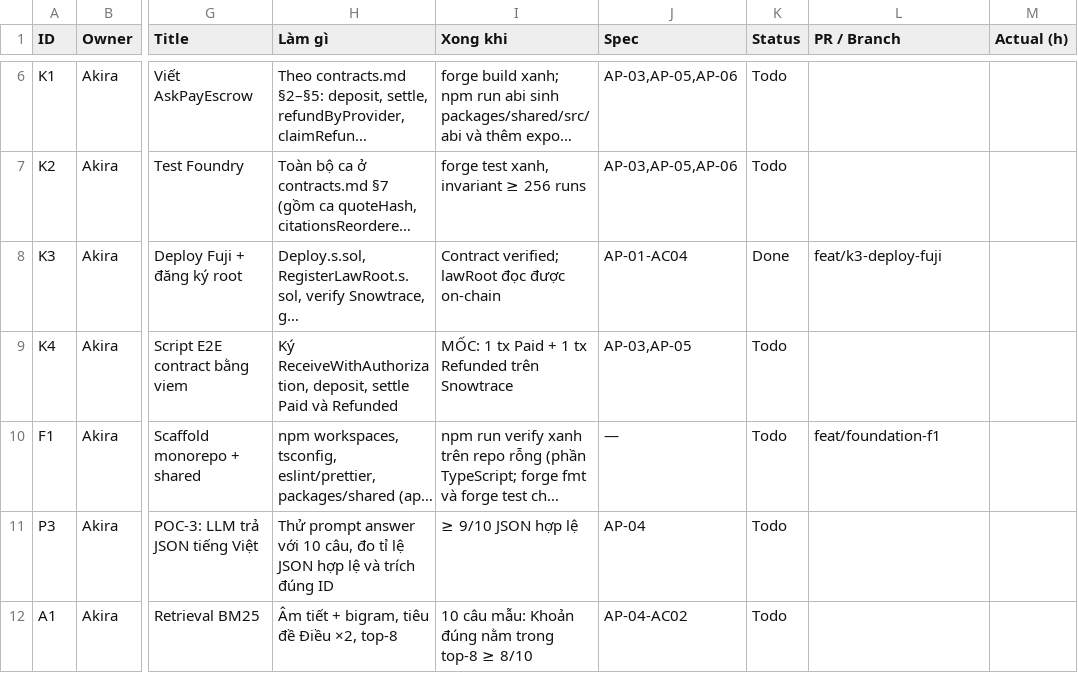
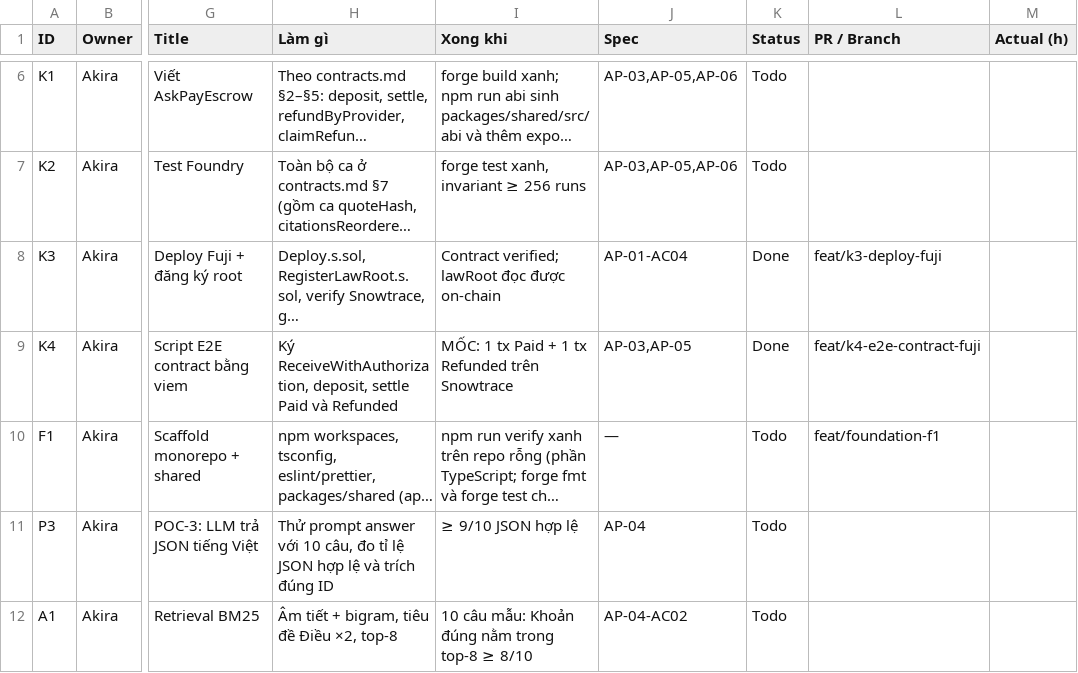
Before and after one commit to AkiraTomori/AskPay, a CSV file: docs/runbook/tasks.csv, drawn as a sheet; only a part is shown, gaps mark what is left out; long unchanged cells end in …; the diff names each change by its address in the sheet, - before the commit and + after, or states it on an @@ line.

```diff
--- a/docs/runbook/tasks.csv
+++ b/docs/runbook/tasks.csv
-K9 (Status): Todo
+K9 (Status): Done
-L9 (PR / Branch): (empty)
+L9 (PR / Branch): feat/k4-e2e-contract-fuji
```
Also changed, not shown: 4 other files.
